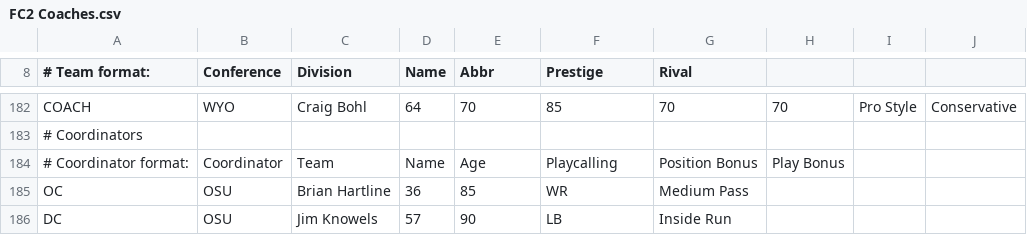
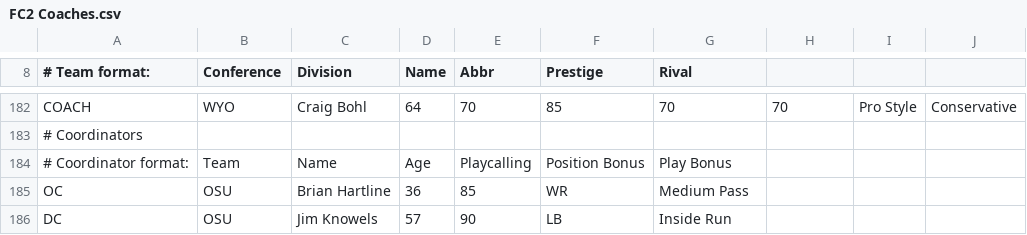
Before and after one commit to cworrix/cworx, a CSV file: FC2 Coaches.csv, drawn as a sheet; only a part is shown, gaps mark what is left out; removed rows and columns are numbered as before the commit, all else as after; the diff names each change by its address in the sheet, - before the commit and + after, or states it on an @@ line.

Commit message:
Update FC2 Coaches.csv

```diff
--- a/FC2 Coaches.csv
+++ b/FC2 Coaches.csv
-row 184: # Coordinator format: | Coordinator | Team | Name | Age | Playcalling | Position Bonus | Play Bonus
+row 184: # Coordinator format: | Team | Name | Age | Playcalling | Position Bonus | Play Bonus
```
